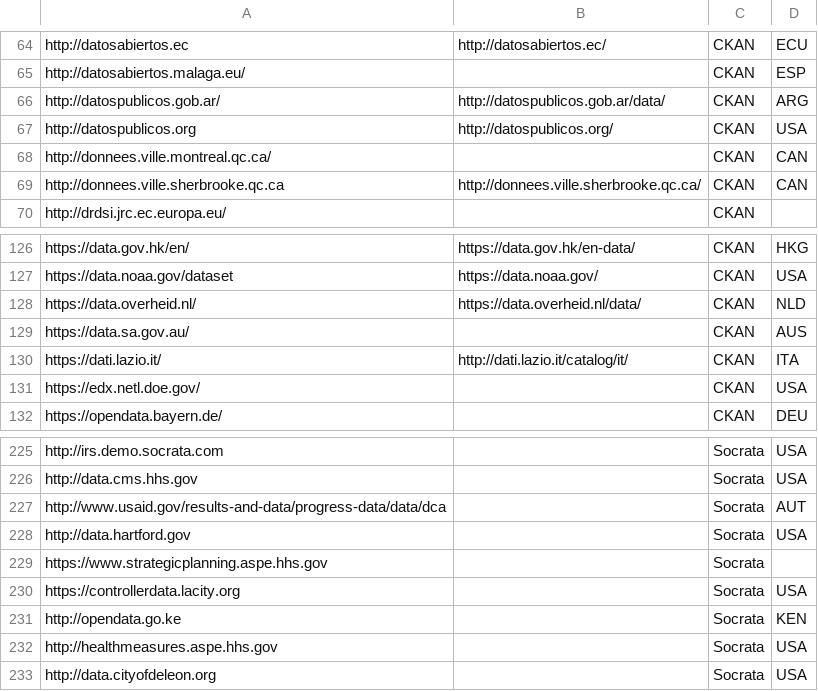
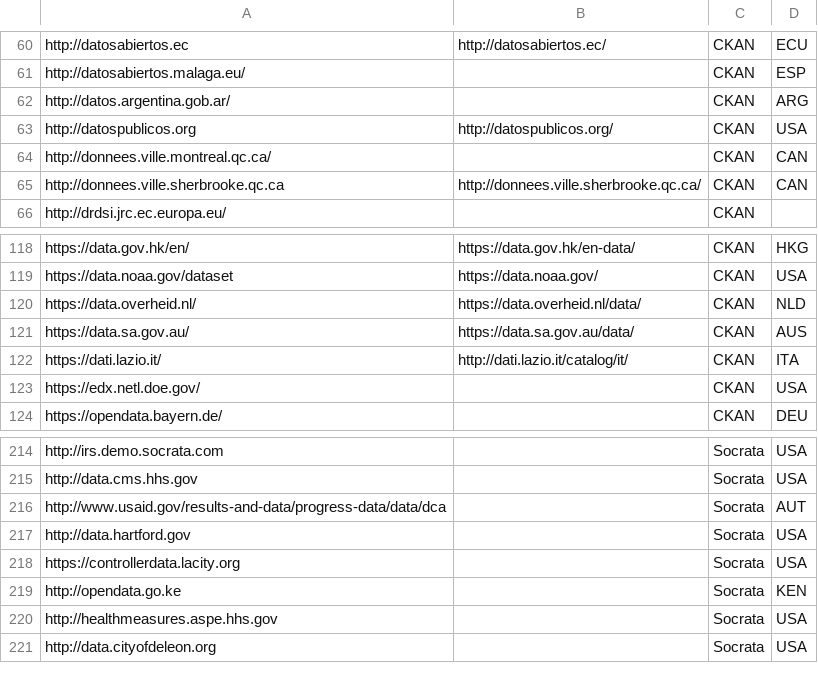
Before and after one commit to ADEQUATeDQ/portalmonitor, a CSV file: odpw/resources/portals.csv, drawn as a sheet; only a part is shown, gaps mark what is left out; the diff covers the shown part only.

```diff
--- a/odpw/resources/portals.csv
+++ b/odpw/resources/portals.csv
@@ -65,3 +61,3 @@ http://datosabiertos.ec,http://datosabiertos.ec/,CKAN,ECU
 http://datosabiertos.malaga.eu/,,CKAN,ESP
-http://datospublicos.gob.ar/,http://datospublicos.gob.ar/data/,CKAN,ARG
+http://datos.argentina.gob.ar/,,CKAN,ARG
 http://datospublicos.org,http://datospublicos.org/,CKAN,USA
@@ -128,3 +120,3 @@ https://data.noaa.gov/dataset,https://data.noaa.gov/,CKAN,USA
 https://data.overheid.nl/,https://data.overheid.nl/data/,CKAN,NLD
-https://data.sa.gov.au/,,CKAN,AUS
+https://data.sa.gov.au/,https://data.sa.gov.au/data/,CKAN,AUS
 https://dati.lazio.it/,http://dati.lazio.it/catalog/it/,CKAN,ITA
@@ -228,3 +217,2 @@ http://www.usaid.gov/results-and-data/progress-data/data/dca,,Socrata,AUT
 http://data.hartford.gov,,Socrata,USA
-https://www.strategicplanning.aspe.hhs.gov,,Socrata,
 https://controllerdata.lacity.org,,Socrata,USA
```
Also changed, not shown: 11 removed rows and 6 edited cells elsewhere in this file, 2 other files.
